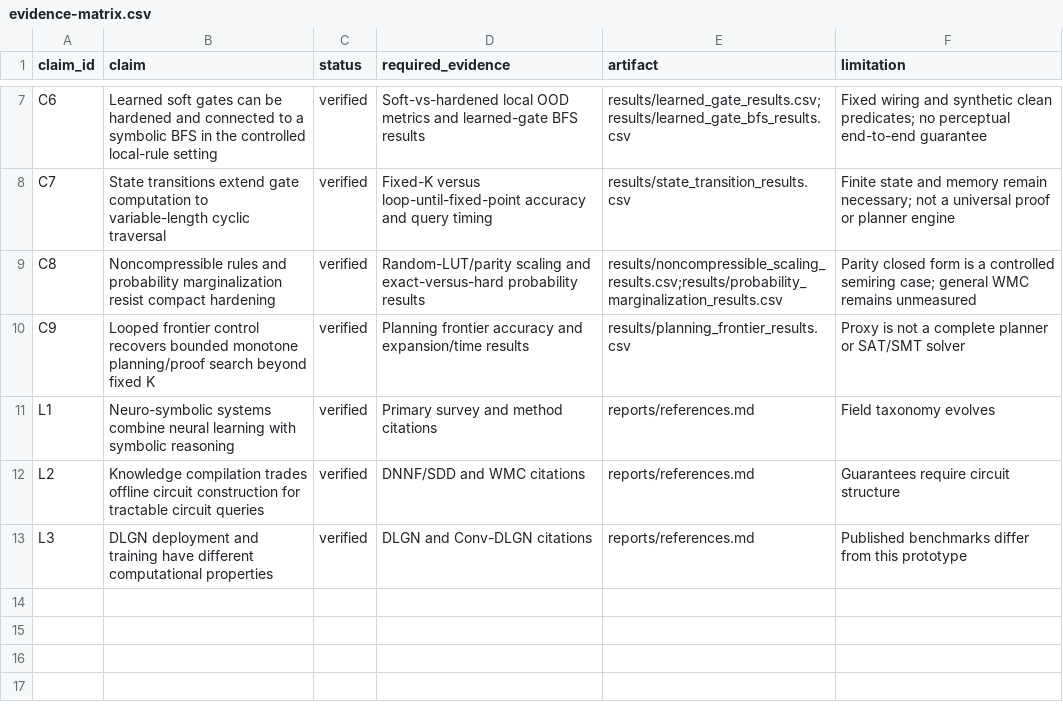
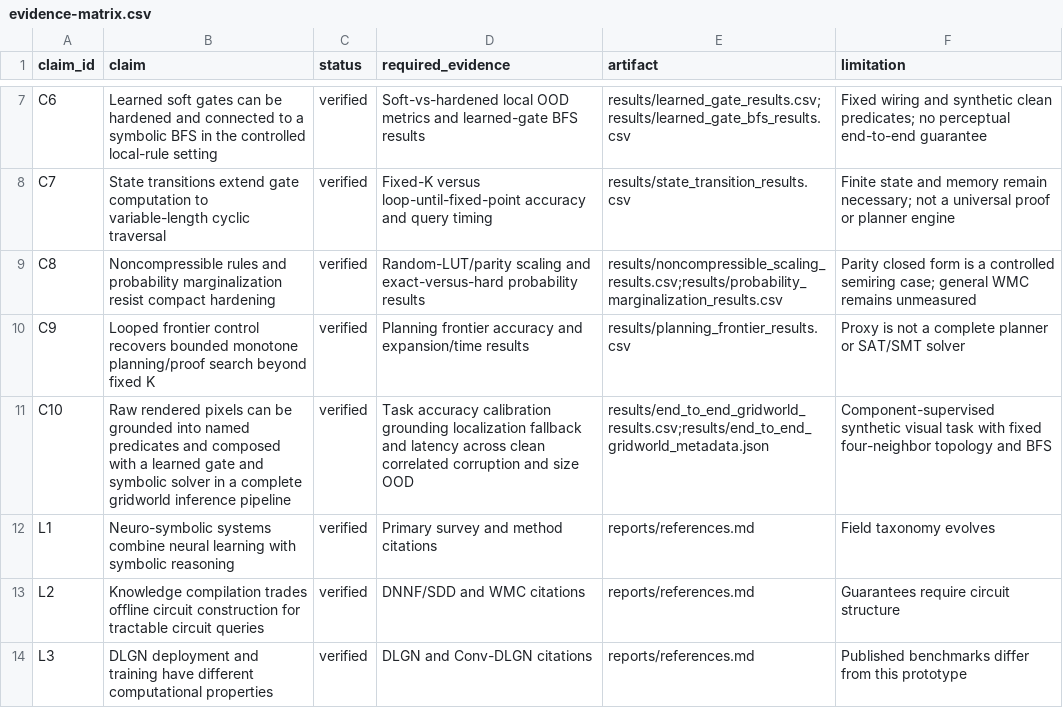
Before and after one commit to chaochao825/symbolic_logic, a CSV file: brief/evidence-matrix.csv, drawn as a sheet; only a part is shown, gaps mark what is left out; the diff names each change by its address in the sheet, - before the commit and + after, or states it on an @@ line.

```diff
--- a/brief/evidence-matrix.csv
+++ b/brief/evidence-matrix.csv
+row 11: C10 | Raw rendered pixels can be grounded into named predicates and composed with a learned gate and symbolic solver in a complete gridworld inference pipeline | verified | Task accuracy calibration grounding localization fallback and latency across clean correlated corruption and size OOD | results/end_to_end_gridworld_results.csv;results/end_to_end_gridworld_metadata.json | Component-supervised synthetic visual task with fixed four-neighbor topology and BFS
```
Also changed, not shown: issues/issues.csv, notes/design/baselines.csv, 34 other files.
